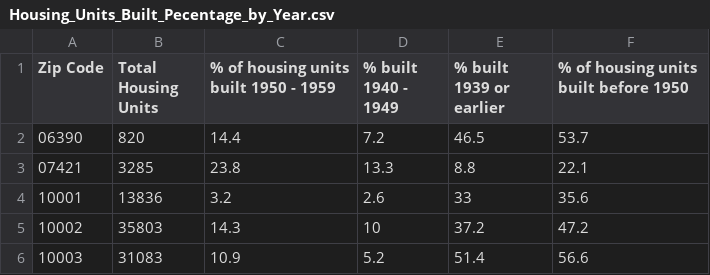
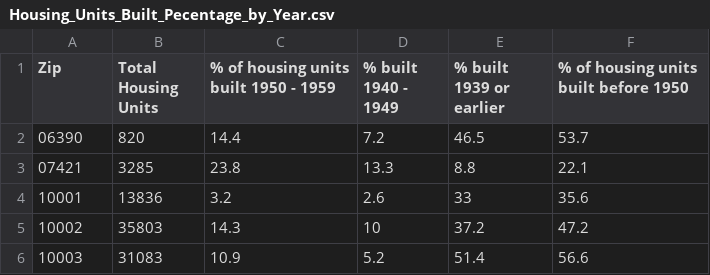
Before and after one commit to ahalyasanjiv/ChildhoodLeadExposure, a CSV file: data/Housing_Units_Built_Pecentage_by_Year.csv, drawn as a sheet; only a part is shown.

```diff
--- a/data/Housing_Units_Built_Pecentage_by_Year.csv
+++ b/data/Housing_Units_Built_Pecentage_by_Year.csv
@@ -1,2 +1,2 @@
-Zip Code,Total Housing Units,% of housing units built 1950 - 1959,% built 1940 - 1949,% built 1939 or earlier,% of housing units built before 1950
+Zip,Total Housing Units,% of housing units built 1950 - 1959,% built 1940 - 1949,% built 1939 or earlier,% of housing units built before 1950
 06390,820,14.4,7.2,46.5,53.7
```
Also changed, not shown: 1 other file.
